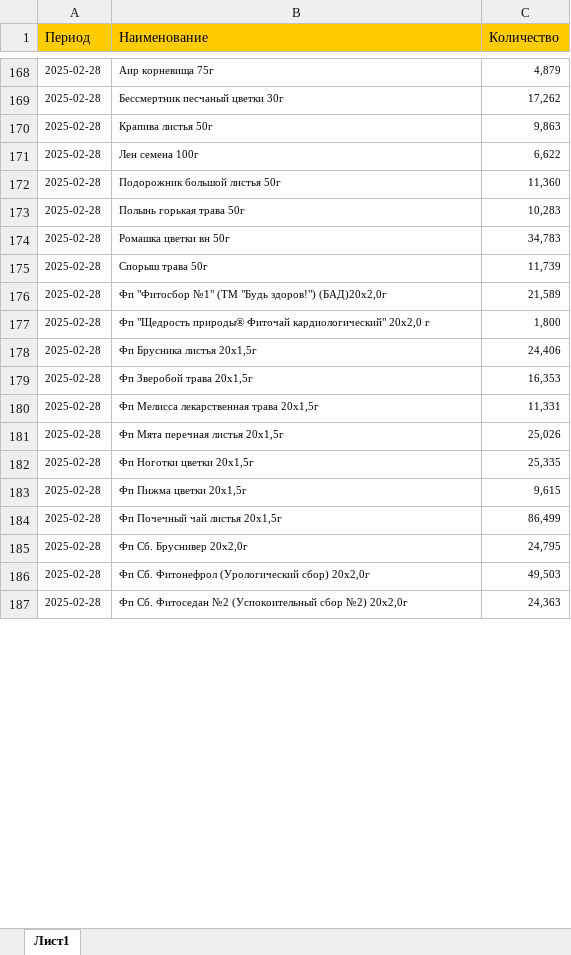
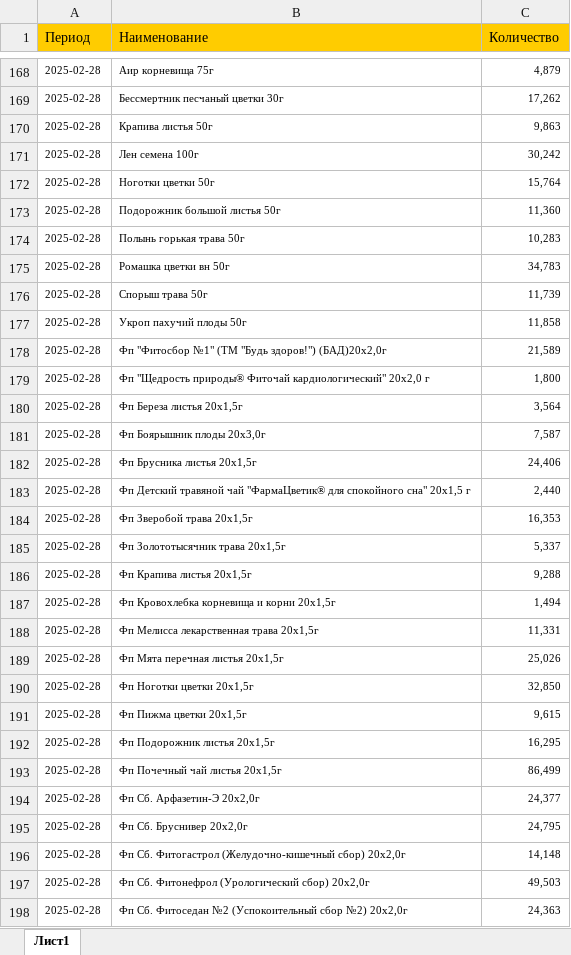
Before and after one commit to andreykoz82/StockAnalysis, an Excel workbook: data/production_2_stage.xlsx, sheet Лист1, drawn as a sheet; only a part is shown, gaps mark what is left out; values as stored, in another font and other column widths than the file's, no borders; addresses are those after the commit; the diff covers the shown part only; the diff names each change by its address in the sheet, - before the commit and + after, or states it on an @@ line.

```diff
--- a/data/production_2_stage.xlsx (sheet Лист1)
+++ b/data/production_2_stage.xlsx (sheet Лист1)
-C171 (Количество): 6,622
+C171 (Количество): 30,242
+row 172: 2025-02-28 | Ноготки цветки 50г | 15,764
+row 177: 2025-02-28 | Укроп пахучий плоды 50г | 11,858
+row 180: 2025-02-28 | Фп Береза листья 20x1,5г | 3,564
+row 181: 2025-02-28 | Фп Боярышник плоды 20х3,0г | 7,587
+row 183: 2025-02-28 | Фп Детский травяной чай "ФармаЦветик® для спокойного сна" 20х1,5 г | 2,440
+row 185: 2025-02-28 | Фп Золототысячник трава 20х1,5г | 5,337
+row 186: 2025-02-28 | Фп Крапива листья 20x1,5г | 9,288
+row 187: 2025-02-28 | Фп Кровохлебка корневища и корни 20x1,5г | 1,494
-C190 (Количество): 25,335
+C190 (Количество): 32,850
+row 192: 2025-02-28 | Фп Подорожник листья 20x1,5г | 16,295
+row 194: 2025-02-28 | Фп Сб. Арфазетин-Э 20x2,0г | 24,377
+row 196: 2025-02-28 | Фп Сб. Фитогастрол (Желудочно-кишечный сбор) 20x2,0г | 14,148
```
Also changed, not shown: 1 added row and 1 edited cell elsewhere in this sheet, data/actual_orders_2stage.xlsx, data/finished_goods_stocks.xlsx, 3 other files.
